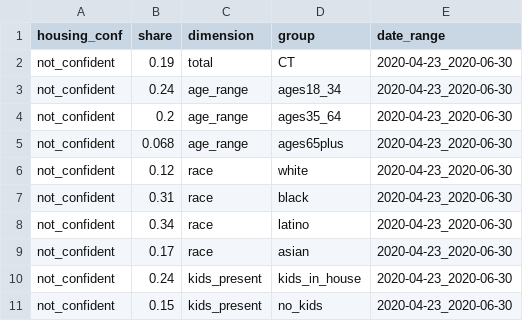
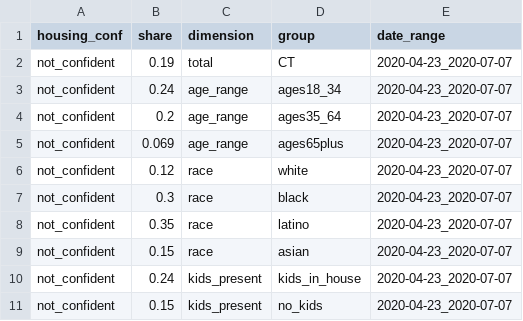
Before and after one commit to camille-s/hhp_pums, a CSV file: to_site/hhp_group_housing_insecurity.csv, drawn as a sheet.

Commit message:
Prep updated data for site; remove ds_stores

```diff
--- a/to_site/hhp_group_housing_insecurity.csv
+++ b/to_site/hhp_group_housing_insecurity.csv
@@ -1,11 +1,11 @@
 housing_conf,share,dimension,group,date_range
-not_confident,0.19,total,CT,2020-04-23_2020-06-30
-not_confident,0.24,age_range,ages18_34,2020-04-23_2020-06-30
-not_confident,0.2,age_range,ages35_64,2020-04-23_2020-06-30
-not_confident,0.068,age_range,ages65plus,2020-04-23_2020-06-30
-not_confident,0.12,race,white,2020-04-23_2020-06-30
-not_confident,0.31,race,black,2020-04-23_2020-06-30
-not_confident,0.34,race,latino,2020-04-23_2020-06-30
-not_confident,0.17,race,asian,2020-04-23_2020-06-30
-not_confident,0.24,kids_present,kids_in_house,2020-04-23_2020-06-30
-not_confident,0.15,kids_present,no_kids,2020-04-23_2020-06-30
+not_confident,0.19,total,CT,2020-04-23_2020-07-07
+not_confident,0.24,age_range,ages18_34,2020-04-23_2020-07-07
+not_confident,0.2,age_range,ages35_64,2020-04-23_2020-07-07
+not_confident,0.069,age_range,ages65plus,2020-04-23_2020-07-07
+not_confident,0.12,race,white,2020-04-23_2020-07-07
+not_confident,0.3,race,black,2020-04-23_2020-07-07
+not_confident,0.35,race,latino,2020-04-23_2020-07-07
+not_confident,0.15,race,asian,2020-04-23_2020-07-07
+not_confident,0.24,kids_present,kids_in_house,2020-04-23_2020-07-07
+not_confident,0.15,kids_present,no_kids,2020-04-23_2020-07-07
```
Also changed, not shown: to_site/hhp_group_food_insecurity.csv, to_site/hhp_group_loss_of_work.csv, 4 other files.
